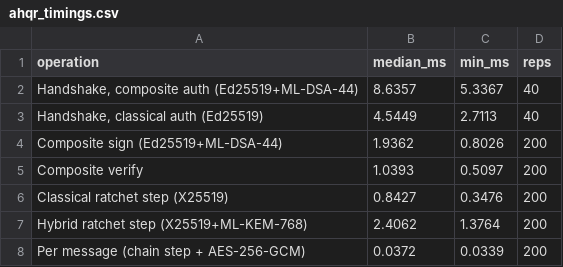
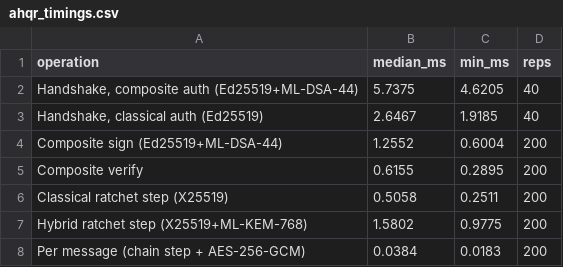
Before and after one commit to rakshit-737/pqc-hybrid-iot, a CSV file: results/ahqr_timings.csv, drawn as a sheet.

```diff
--- a/results/ahqr_timings.csv
+++ b/results/ahqr_timings.csv
@@ -1,8 +1,8 @@
 operation,median_ms,min_ms,reps
-"Handshake, composite auth (Ed25519+ML-DSA-44)",8.6357,5.3367,40
-"Handshake, classical auth (Ed25519)",4.5449,2.7113,40
-Composite sign (Ed25519+ML-DSA-44),1.9362,0.8026,200
-Composite verify,1.0393,0.5097,200
-Classical ratchet step (X25519),0.8427,0.3476,200
-Hybrid ratchet step (X25519+ML-KEM-768),2.4062,1.3764,200
-Per message (chain step + AES-256-GCM),0.0372,0.0339,200
+"Handshake, composite auth (Ed25519+ML-DSA-44)",5.7375,4.6205,40
+"Handshake, classical auth (Ed25519)",2.6467,1.9185,40
+Composite sign (Ed25519+ML-DSA-44),1.2552,0.6004,200
+Composite verify,0.6155,0.2895,200
+Classical ratchet step (X25519),0.5058,0.2511,200
+Hybrid ratchet step (X25519+ML-KEM-768),1.5802,0.9775,200
+Per message (chain step + AES-256-GCM),0.0384,0.0183,200
```
Also changed, not shown: results/ahqr_cadence_sweep.csv, results/ahqr_link_cost.csv, 5 other files.
